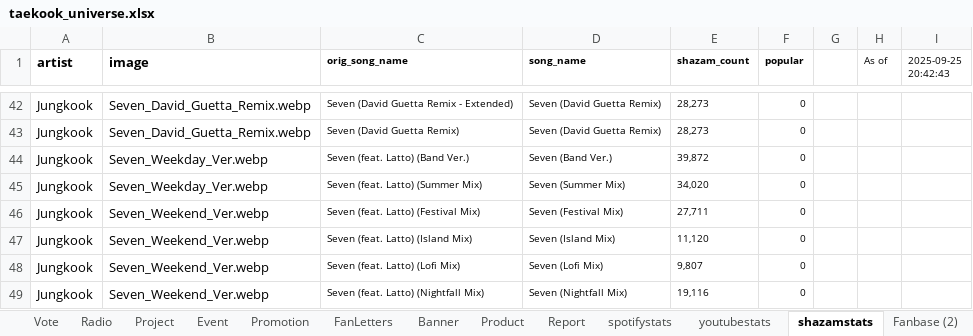
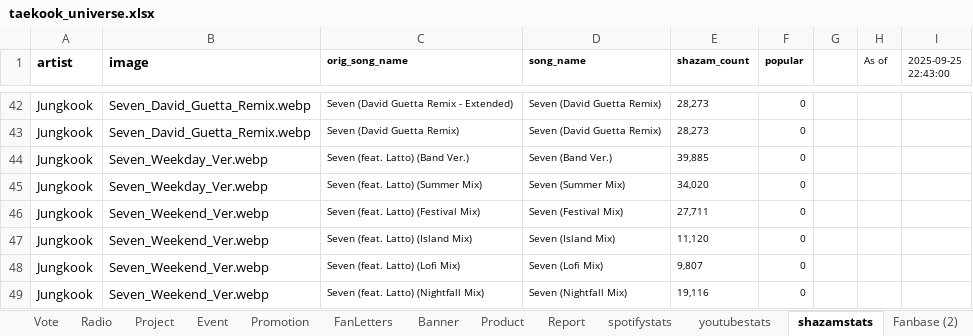
Before and after one commit to tetekoofm/taekook_universe, an Excel workbook: taekook_universe.xlsx, sheet shazamstats, drawn as a sheet; only a part is shown, gaps mark what is left out; values as stored, in another font and other column widths than the file's, no borders; the diff names each change by its address in the sheet, - before the commit and + after, or states it on an @@ line.

```diff
--- a/taekook_universe.xlsx (sheet shazamstats)
+++ b/taekook_universe.xlsx (sheet shazamstats)
-I1: 2025-09-25 20:42:43
+I1: 2025-09-25 22:43:00
-E44 (shazam_count): 39,872
+E44 (shazam_count): 39,885
```
Also changed, not shown: sheet youtubestats, sheet spotifystats, 1 other file.
